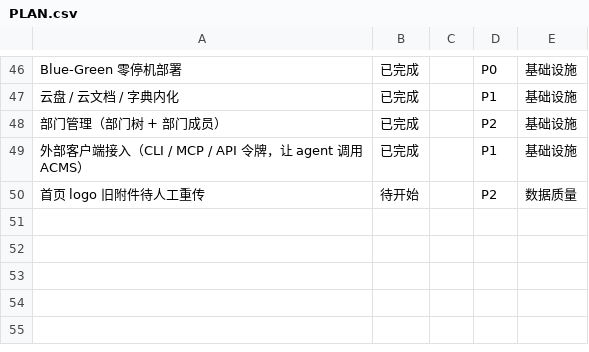
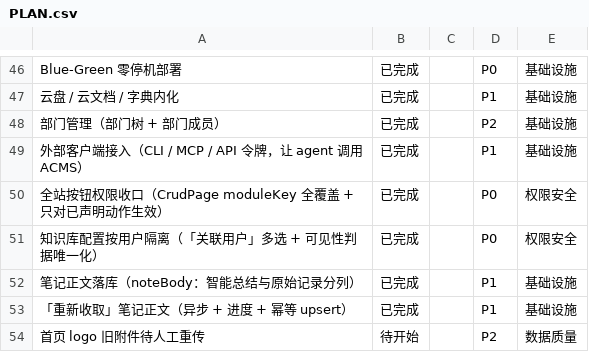
Before and after one commit to sunxufeng/acms, a CSV file: PLAN.csv, drawn as a sheet; only a part is shown, gaps mark what is left out; the diff names each change by its address in the sheet, - before the commit and + after, or states it on an @@ line.

Commit message:
docs(plan): 按钮权限收口 + 知识库四项改造写入计划与归档（Issue #8）
- PLAN.md：新增 4 条计划条目（按钮权限收口 / 知识库按用户隔离 / 正文落库 / 重新收取）、
  写入 2026-09-17 里程碑、更新概览与统计（52 项计划 · 48 项已上线；执行任务 635 条）
- PLAN.csv：同步新增 4 行
- docs/TASKS-ARCHIVE.md：追加 2026-09-17 段（20 条）
- GitHub Issue #8 已创建并关闭（含根因、设计、生产改动、线上验证数据）

```diff
--- a/PLAN.csv
+++ b/PLAN.csv
+row 50: 全站按钮权限收口（CrudPage moduleKey 全覆盖 + 只对已声明动作生效） | 已完成 |  | P0 | 权限安全
+row 51: 知识库配置按用户隔离（「关联用户」多选 + 可见性判据唯一化） | 已完成 |  | P0 | 权限安全
+row 52: 笔记正文落库（noteBody：智能总结与原始记录分列） | 已完成 |  | P1 | 基础设施
+row 53: 「重新收取」笔记正文（异步 + 进度 + 幂等 upsert） | 已完成 |  | P1 | 基础设施
```
Also changed, not shown: 2 other files.
